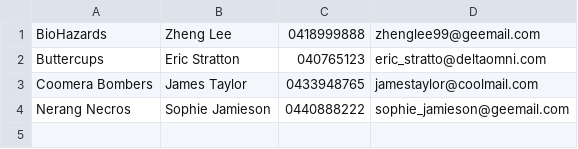
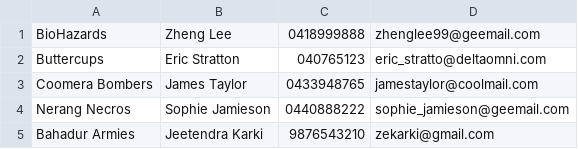
Before and after one commit to zekarki/practice, a CSV file: teams.csv, drawn as a sheet.

Commit message:
fix: added competions and team data to arraylist for display except team and saved to the csv file

```diff
--- a/teams.csv
+++ b/teams.csv
@@ -4 +4,2 @@ Coomera Bombers,James Taylor,0433948765,jamestaylor@coolmail.com
 Nerang Necros,Sophie Jamieson,0440888222,sophie_jamieson@geemail.com
+Bahadur Armies,Jeetendra Karki,9876543210,zekarki@gmail.com
```
Also changed, not shown: competitions.csv, 23 other files.
